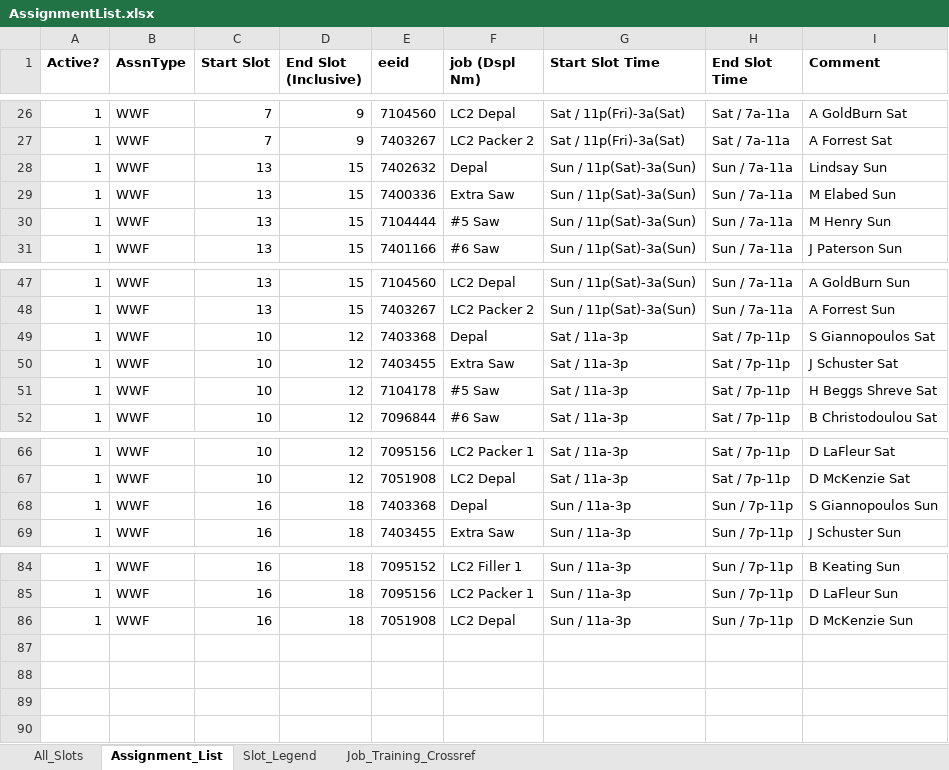
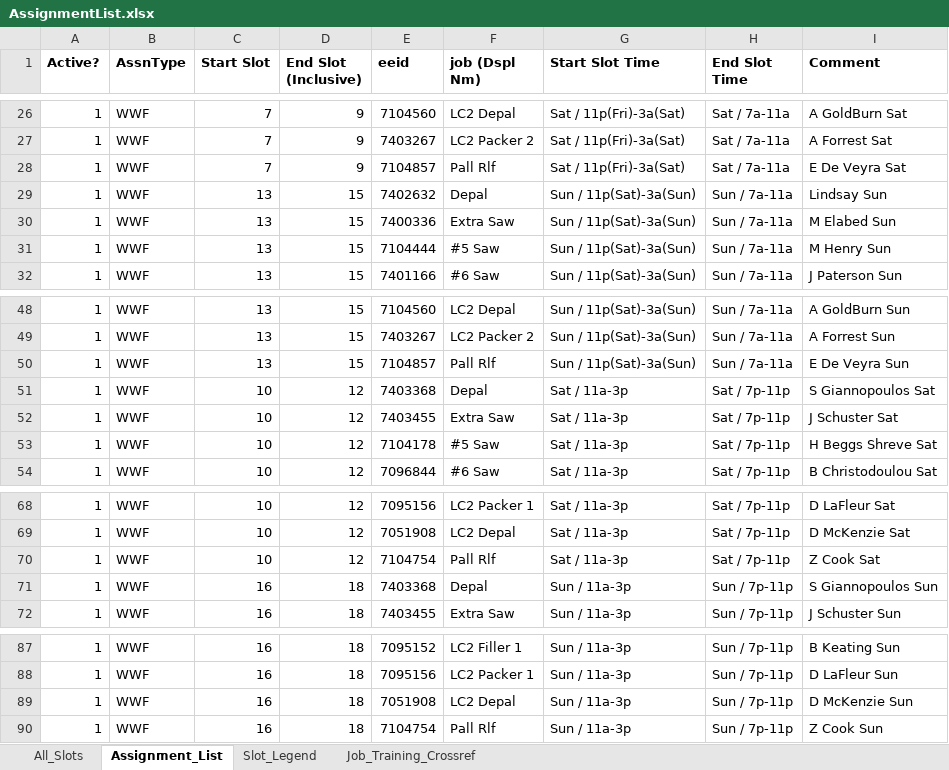
Before and after one commit to DavidD003/HFS_Gradio_Projects, an Excel workbook: Wknd_Sched_Builder/AssignmentList.xlsx, sheet Assignment_List, drawn as a sheet; only a part is shown, gaps mark what is left out; values as stored, in another font and other column widths than the file's, no borders; table styles not drawn; the diff names each change by its address in the sheet, - before the commit and + after, or states it on an @@ line.

```diff
--- a/Wknd_Sched_Builder/AssignmentList.xlsx (sheet Assignment_List)
+++ b/Wknd_Sched_Builder/AssignmentList.xlsx (sheet Assignment_List)
+row 28: 1 | WWF | 7 | 9 | 7104857 | Pall Rlf | Sat / 11p(Fri)-3a(Sat) | Sat / 7a-11a | E De Veyra Sat
+row 50: 1 | WWF | 13 | 15 | 7104857 | Pall Rlf | Sun / 11p(Sat)-3a(Sun) | Sun / 7a-11a | E De Veyra Sun
+row 70: 1 | WWF | 10 | 12 | 7104754 | Pall Rlf | Sat / 11a-3p | Sat / 7p-11p | Z Cook Sat
+row 90: 1 | WWF | 16 | 18 | 7104754 | Pall Rlf | Sun / 11a-3p | Sun / 7p-11p | Z Cook Sun
```
Also changed, not shown: sheet All_Slots, sheet Job_Training_Crossref, formulas that keep their value, 10 other files.
